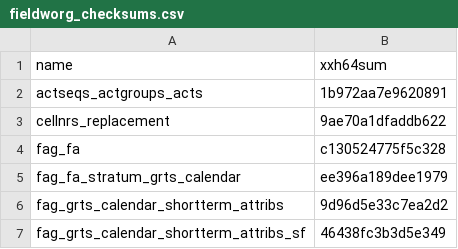
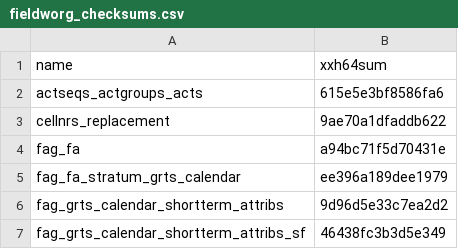
Before and after one commit to inbo/n2khab-mne-monitoring, a CSV file: fieldworg_checksums.csv, drawn as a sheet; only a part is shown; the diff covers the shown part only.

```diff
--- a/fieldworg_checksums.csv
+++ b/fieldworg_checksums.csv
@@ -1,5 +1,5 @@
 name,xxh64sum
-actseqs_actgroups_acts,1b972aa7e9620891
+actseqs_actgroups_acts,615e5e3bf8586fa6
 cellnrs_replacement,9ae70a1dfaddb622
-fag_fa,c130524775f5c328
+fag_fa,a94bc71f5d70431e
 fag_fa_stratum_grts_calendar,ee396a189dee1979
```
Also changed, not shown: 17 edited cells elsewhere in this file.
